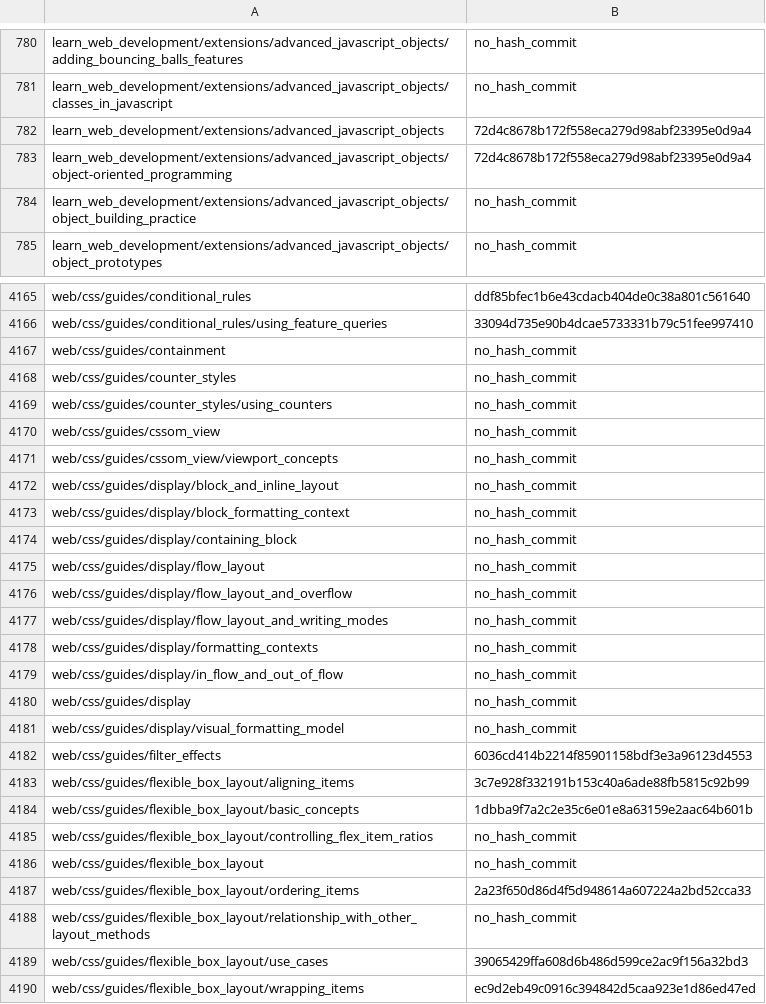
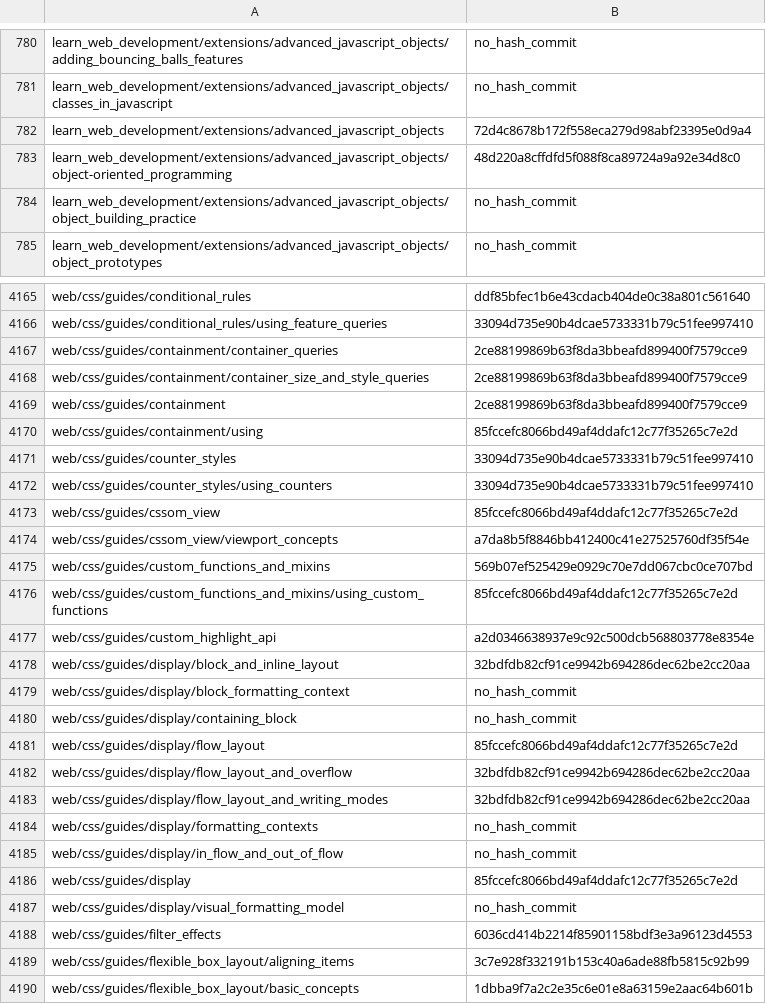
Before and after one commit to tristantheb/history-content-stats, a CSV file: history/logs-fr.csv, drawn as a sheet; only a part is shown, gaps mark what is left out; the shorter side is filled out with more unchanged rows.

Commit message:
sync(data): synchronize repositories data (#528)

```diff
--- a/history/logs-fr.csv
+++ b/history/logs-fr.csv
@@ -782,3 +782,3 @@ learn_web_development/extensions/advanced_javascript_objects/classes_in_javascri
 learn_web_development/extensions/advanced_javascript_objects,72d4c8678b172f558eca279d98abf23395e0d9a4
-learn_web_development/extensions/advanced_javascript_objects/object-oriented_programming,72d4c8678b172f558eca279d98abf23395e0d9a4
+learn_web_development/extensions/advanced_javascript_objects/object-oriented_programming,48d220a8cffdfd5f088f8ca89724a9a92e34d8c0
 learn_web_development/extensions/advanced_javascript_objects/object_building_practice,no_hash_commit
@@ -4166,16 +4166,22 @@ web/css/guides/conditional_rules,ddf85bfec1b6e43cdacb404de0c38a801c561640
 web/css/guides/conditional_rules/using_feature_queries,33094d735e90b4dcae5733331b79c51fee997410
-web/css/guides/containment,no_hash_commit
-web/css/guides/counter_styles,no_hash_commit
-web/css/guides/counter_styles/using_counters,no_hash_commit
-web/css/guides/cssom_view,no_hash_commit
-web/css/guides/cssom_view/viewport_concepts,no_hash_commit
-web/css/guides/display/block_and_inline_layout,no_hash_commit
+web/css/guides/containment/container_queries,2ce88199869b63f8da3bbeafd899400f7579cce9
+web/css/guides/containment/container_size_and_style_queries,2ce88199869b63f8da3bbeafd899400f7579cce9
+web/css/guides/containment,2ce88199869b63f8da3bbeafd899400f7579cce9
+web/css/guides/containment/using,85fccefc8066bd49af4ddafc12c77f35265c7e2d
+web/css/guides/counter_styles,33094d735e90b4dcae5733331b79c51fee997410
+web/css/guides/counter_styles/using_counters,33094d735e90b4dcae5733331b79c51fee997410
+web/css/guides/cssom_view,85fccefc8066bd49af4ddafc12c77f35265c7e2d
+web/css/guides/cssom_view/viewport_concepts,a7da8b5f8846bb412400c41e27525760df35f54e
+web/css/guides/custom_functions_and_mixins,569b07ef525429e0929c70e7dd067cbc0ce707bd
+web/css/guides/custom_functions_and_mixins/using_custom_functions,85fccefc8066bd49af4ddafc12c77f35265c7e2d
+web/css/guides/custom_highlight_api,a2d0346638937e9c92c500dcb568803778e8354e
+web/css/guides/display/block_and_inline_layout,32bdfdb82cf91ce9942b694286dec62be2cc20aa
 web/css/guides/display/block_formatting_context,no_hash_commit
 web/css/guides/display/containing_block,no_hash_commit
-web/css/guides/display/flow_layout,no_hash_commit
-web/css/guides/display/flow_layout_and_overflow,no_hash_commit
-web/css/guides/display/flow_layout_and_writing_modes,no_hash_commit
+web/css/guides/display/flow_layout,85fccefc8066bd49af4ddafc12c77f35265c7e2d
+web/css/guides/display/flow_layout_and_overflow,32bdfdb82cf91ce9942b694286dec62be2cc20aa
+web/css/guides/display/flow_layout_and_writing_modes,32bdfdb82cf91ce9942b694286dec62be2cc20aa
 web/css/guides/display/formatting_contexts,no_hash_commit
 web/css/guides/display/in_flow_and_out_of_flow,no_hash_commit
-web/css/guides/display,no_hash_commit
+web/css/guides/display,85fccefc8066bd49af4ddafc12c77f35265c7e2d
 web/css/guides/display/visual_formatting_model,no_hash_commit
```
Also changed, not shown: history/logs-zh-cn.csv, statistics/parity-de.csv, 6 other files.
